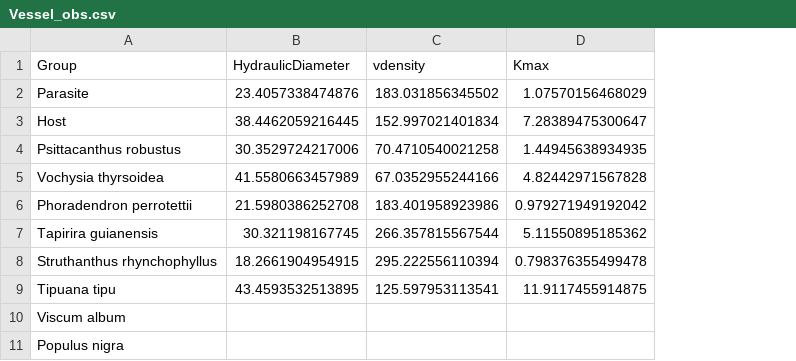
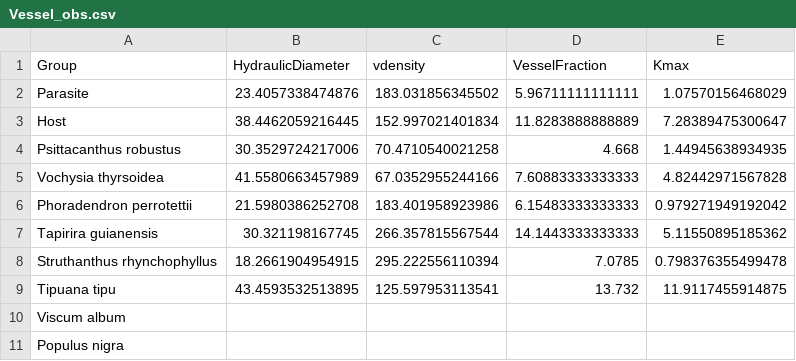
Before and after one commit to VictorSibinelli/Parasite-HostPitMembranes, a CSV file: outputs/tables/Vessel_obs.csv, drawn as a sheet; the diff names each change by its address in the sheet, - before the commit and + after, or states it on an @@ line.

```diff
--- a/outputs/tables/Vessel_obs.csv
+++ b/outputs/tables/Vessel_obs.csv
+column D (VesselFraction), rows 2-9: 5.96711111111111 | 11.8283888888889 | 4.668 | 7.60883333333333 | 6.15483333333333 | 14.1443333333333 | 7.0785 | 13.732
```
Also changed, not shown: data/processed/HydraulicData.csv, data/processed/pitOdata.csv, 28 other files.
